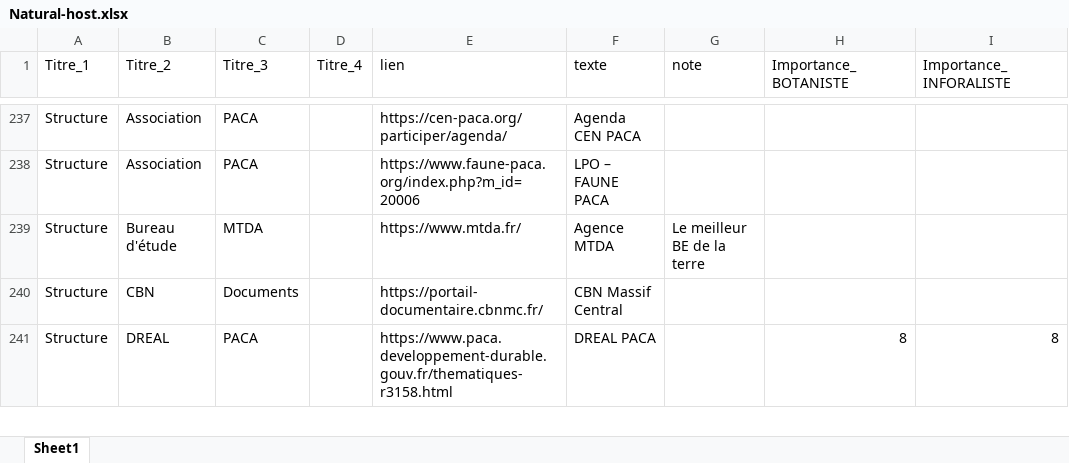
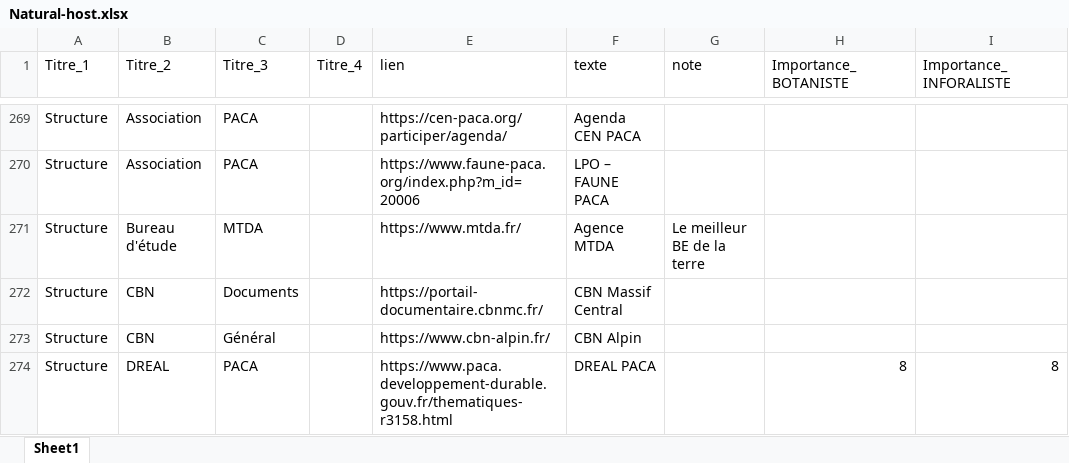
Before and after one commit to augustinsoulard/BDD_FLORE_CONSTRUCT, an Excel workbook: NATURAL-HOST/Natural-host.xlsx, sheet Sheet1, drawn as a sheet; only a part is shown, gaps mark what is left out; values as stored, in another font and other column widths than the file's, no borders; charts and pictures not drawn; the diff covers the shown part only; the diff names each change by its address in the sheet, - before the commit and + after, or states it on an @@ line.

```diff
--- a/NATURAL-HOST/Natural-host.xlsx (sheet Sheet1)
+++ b/NATURAL-HOST/Natural-host.xlsx (sheet Sheet1)
+row 273: Structure | CBN | Général |  | https://www.cbn-alpin.fr/ | CBN Alpin
```
Also changed, not shown: 30 added rows, 6 moved rows and 13 edited cells elsewhere in this sheet, 4 other files.
